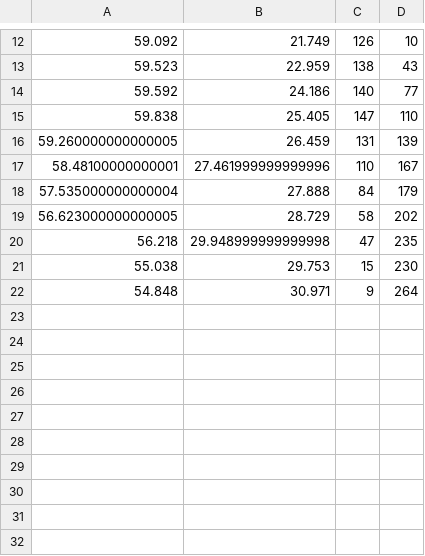
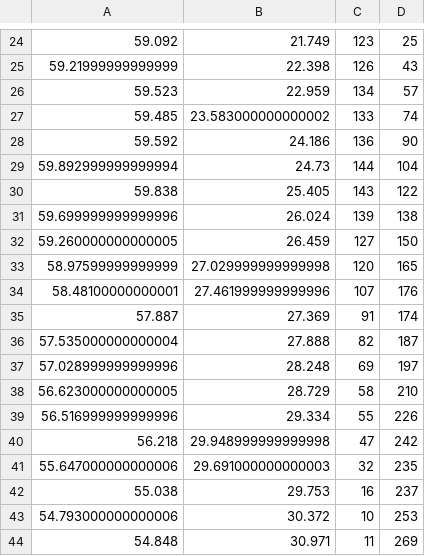
Before and after one commit to julianperrott/WowClassicGrindBot, a CSV file: BlazorServer/out.csv, drawn as a sheet; only a part is shown, gaps mark what is left out; the diff covers the shown part only.

```diff
--- a/BlazorServer/out.csv
+++ b/BlazorServer/out.csv
@@ -12,11 +24,21 @@
-59.092,21.749,126,10
-59.523,22.959,138,43
-59.592,24.186,140,77
-59.838,25.405,147,110
-59.260000000000005,26.459,131,139
-58.48100000000001,27.461999999999996,110,167
-57.535000000000004,27.888,84,179
-56.623000000000005,28.729,58,202
-56.218,29.948999999999998,47,235
-55.038,29.753,15,230
-54.848,30.971,9,264
+59.092,21.749,123,25
+59.21999999999999,22.398,126,43
+59.523,22.959,134,57
+59.485,23.583000000000002,133,74
+59.592,24.186,136,90
+59.892999999999994,24.73,144,104
+59.838,25.405,143,122
+59.699999999999996,26.024,139,138
+59.260000000000005,26.459,127,150
+58.97599999999999,27.029999999999998,120,165
+58.48100000000001,27.461999999999996,107,176
+57.887,27.369,91,174
+57.535000000000004,27.888,82,187
+57.028999999999996,28.248,69,197
+56.623000000000005,28.729,58,210
+56.516999999999996,29.334,55,226
+56.218,29.948999999999998,47,242
+55.647000000000006,29.691000000000003,32,235
+55.038,29.753,16,237
+54.793000000000006,30.372,10,253
+54.848,30.971,11,269
```
Also changed, not shown: 12 added rows and 20 edited cells elsewhere in this file, 5 other files.
